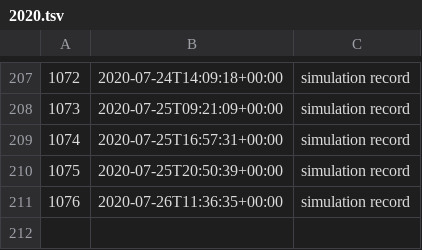
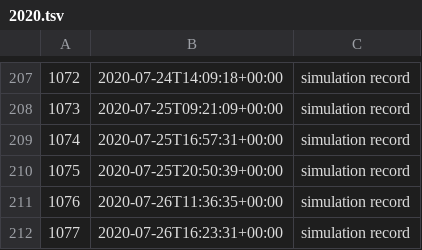
Before and after one commit to milad-codes/retrospective-programming-lab, a TSV file: simulation/records/2020.tsv, drawn as a sheet; only a part is shown, gaps mark what is left out.

```diff
--- a/simulation/records/2020.tsv
+++ b/simulation/records/2020.tsv
@@ -211 +211,2 @@
 1076	2020-07-26T11:36:35+00:00	simulation record
+1077	2020-07-26T16:23:31+00:00	simulation record
```
